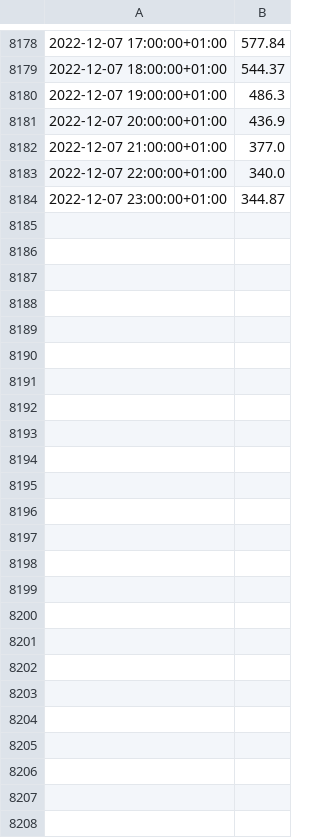
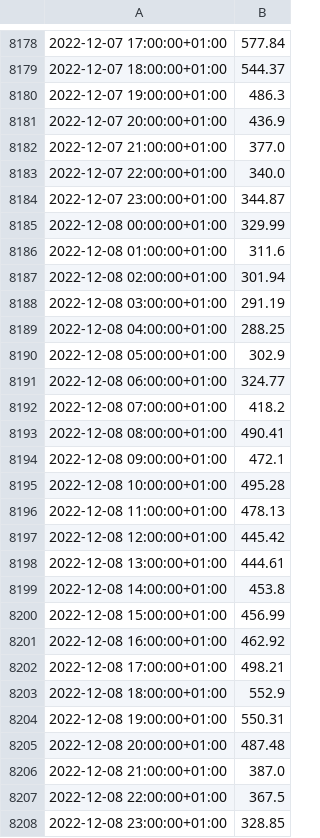
Before and after one commit to amcaw/energizor, a CSV file: outfile.csv, drawn as a sheet; only a part is shown, gaps mark what is left out.

```diff
--- a/outfile.csv
+++ b/outfile.csv
@@ -8184 +8184,25 @@
 2022-12-07 23:00:00+01:00,344.87
+2022-12-08 00:00:00+01:00,329.99
+2022-12-08 01:00:00+01:00,311.6
+2022-12-08 02:00:00+01:00,301.94
+2022-12-08 03:00:00+01:00,291.19
+2022-12-08 04:00:00+01:00,288.25
+2022-12-08 05:00:00+01:00,302.9
+2022-12-08 06:00:00+01:00,324.77
+2022-12-08 07:00:00+01:00,418.2
+2022-12-08 08:00:00+01:00,490.41
+2022-12-08 09:00:00+01:00,472.1
+2022-12-08 10:00:00+01:00,495.28
+2022-12-08 11:00:00+01:00,478.13
+2022-12-08 12:00:00+01:00,445.42
+2022-12-08 13:00:00+01:00,444.61
+2022-12-08 14:00:00+01:00,453.8
+2022-12-08 15:00:00+01:00,456.99
+2022-12-08 16:00:00+01:00,462.92
+2022-12-08 17:00:00+01:00,498.21
+2022-12-08 18:00:00+01:00,552.9
+2022-12-08 19:00:00+01:00,550.31
+2022-12-08 20:00:00+01:00,487.48
+2022-12-08 21:00:00+01:00,387.0
+2022-12-08 22:00:00+01:00,367.5
+2022-12-08 23:00:00+01:00,328.85
```
